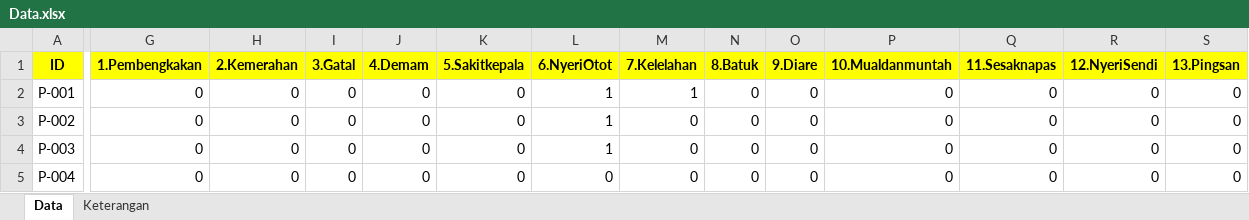
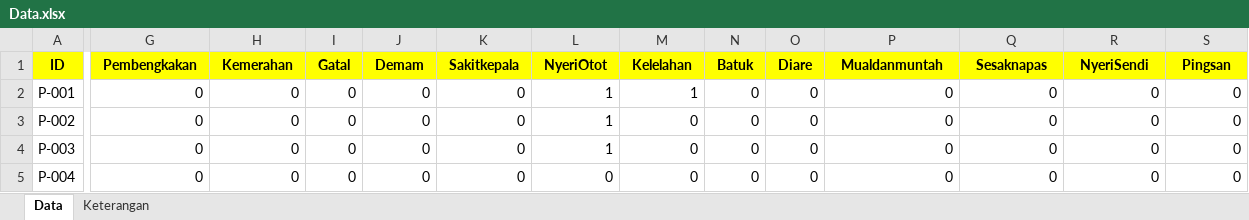
Before and after one commit to RahmadSetiya/Komputasi-Statistik, an Excel workbook: Data.xlsx, sheet Data, drawn as a sheet; only a part is shown, gaps mark what is left out; values as stored, in another font and other column widths than the file's, no borders; the diff covers the shown part only; the diff names each change by its address in the sheet, - before the commit and + after, or states it on an @@ line.

Commit message:
Add files via upload

```diff
--- a/Data.xlsx (sheet Data)
+++ b/Data.xlsx (sheet Data)
-G1: 1.Pembengkakan
+G1: Pembengkakan
-H1: 2.Kemerahan
+H1: Kemerahan
-I1: 3.Gatal
+I1: Gatal
-J1: 4.Demam
+J1: Demam
-K1: 5.Sakitkepala
+K1: Sakitkepala
-L1: 6.NyeriOtot
+L1: NyeriOtot
-M1: 7.Kelelahan
+M1: Kelelahan
-N1: 8.Batuk
+N1: Batuk
-O1: 9.Diare
+O1: Diare
-P1: 10.Mualdanmuntah
+P1: Mualdanmuntah
-Q1: 11.Sesaknapas
+Q1: Sesaknapas
-R1: 12.NyeriSendi
+R1: NyeriSendi
-S1: 13.Pingsan
+S1: Pingsan
```
Also changed, not shown: 4 edited cells elsewhere in this sheet.
